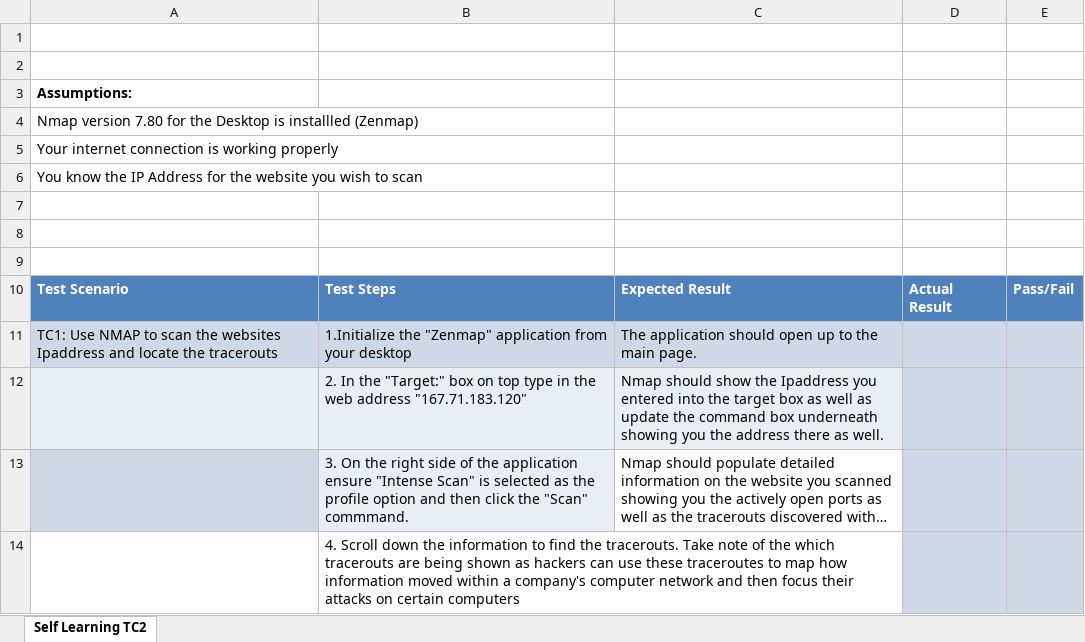
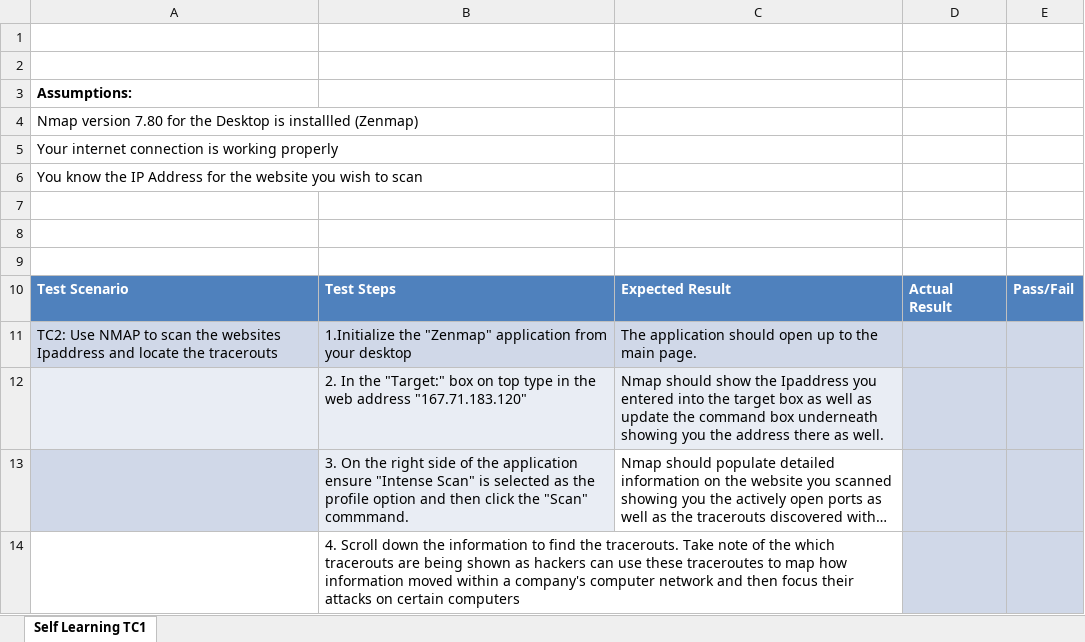
Before and after one commit to wisechristopher87/Class12Capstone, an Excel workbook: Self_Learning_Testcases_and_Results/TC_01_NMAP (2.0).xlsx, sheet Self Learning TC1, drawn as a sheet; long unchanged cells end in …; values as stored, in another font and other column widths than the file's, no borders; the diff names each change by its address in the sheet, - before the commit and + after, or states it on an @@ line.

```diff
--- a/Self_Learning_Testcases_and_Results/TC_01_NMAP (2.0).xlsx (sheet Self Learning TC1)
+++ b/Self_Learning_Testcases_and_Results/TC_01_NMAP (2.0).xlsx (sheet Self Learning TC1)
-sheet tab: Self Learning TC2
+sheet tab: Self Learning TC1
-A11: TC1: Use NMAP…
+A11: TC2: Use NMAP…
```
Also changed, not shown: Self_Learning_Testcases_and_Results/TC_02_NMAP (2.0).xlsx.
